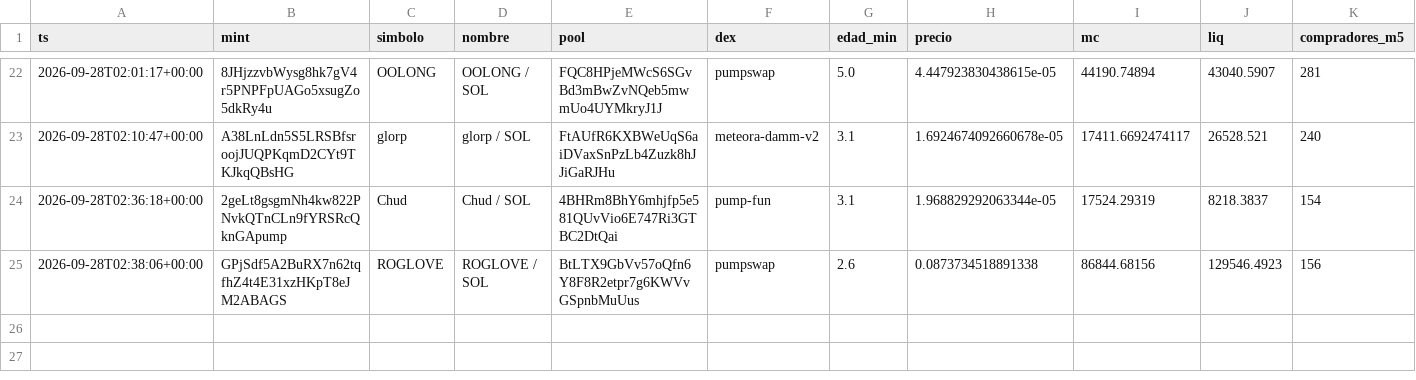
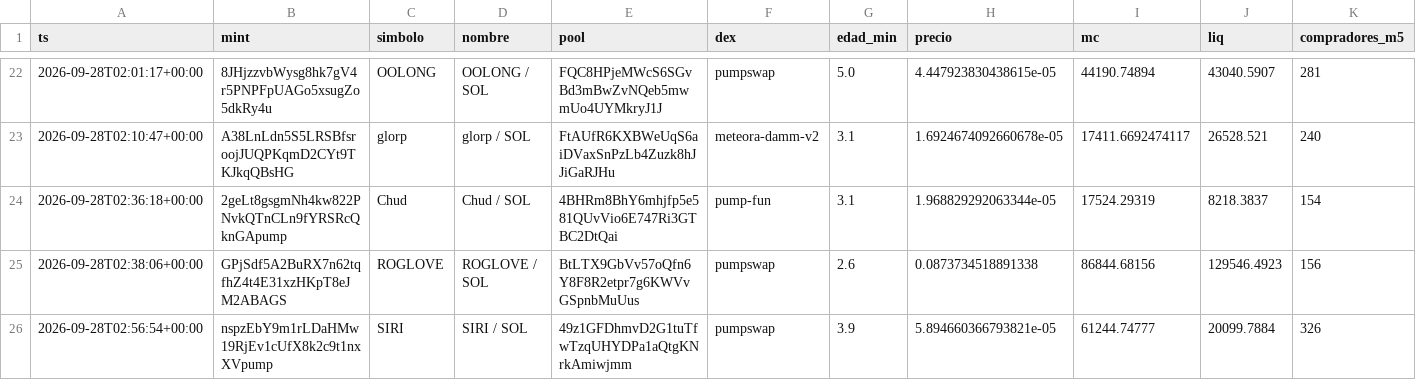
Before and after one commit to eriphelo15/An-lisis-cuantitativo, a CSV file: alertas.csv, drawn as a sheet; only a part is shown, gaps mark what is left out; rows hold the shown columns only; the diff names each change by its address in the sheet, - before the commit and + after, or states it on an @@ line.

```diff
--- a/alertas.csv
+++ b/alertas.csv
+row 26: 2026-09-28T02:56:54+00:00 | nspzEbY9m1rLDaHMw19RjEv1cUfX8k2c9t1nxXVpump | SIRI | SIRI / SOL | 49z1GFDhmvD2G1tuTfwTzqUHYDPa1aQtgKNrkAmiwjmm | pumpswap | 3.9 | 5.894660366793821e-05 | 61244.74777 | 20099.7884 | 326
```
Also changed, not shown: detecciones.csv, seguimiento.csv, 1 other file.
